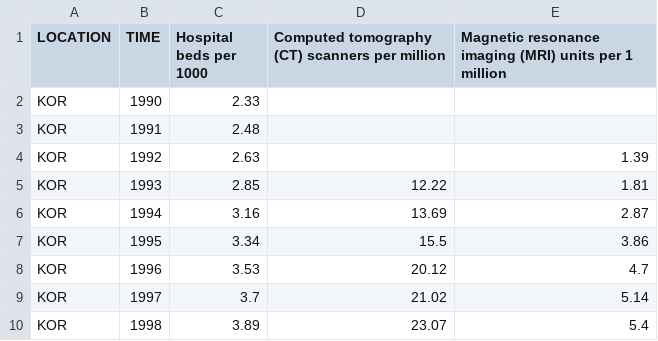
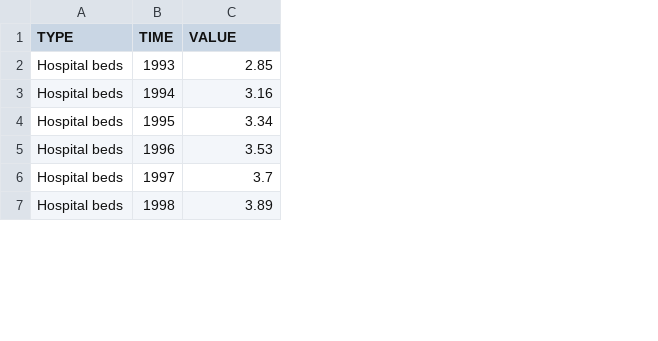
Before and after one commit to MaxRyland/MaxRyland.github.io, a CSV file: Project/Korea health equipment.csv, drawn as a sheet; only a part is shown; removed rows and columns are numbered as before the commit, all else as after; the diff covers the shown part only; the diff names each change by its address in the sheet, - before the commit and + after, or states it on an @@ line.

Commit message:
Add files via upload

```diff
--- a/Project/Korea health equipment.csv
+++ b/Project/Korea health equipment.csv
-column A (LOCATION), rows 5-10: all KOR
+column A (TYPE), rows 2-7: all Hospital beds
-column D, row 1: Computed tomography (CT) scanners per million; rows 5-10: 12.22 | 13.69 | 15.5 | 20.12 | 21.02 | 23.07
-column E, row 1: Magnetic resonance imaging (MRI) units per 1 million; rows 5-10: 1.81 | 2.87 | 3.86 | 4.7 | 5.14 | 5.4
-C1: Hospital beds per 1000
+C1: VALUE
-row 2: KOR | 1990 | 2.33
-row 3: KOR | 1991 | 2.48
-row 4: KOR | 1992 | 2.63 |  | 1.39
```
Also changed, not shown: 50 added rows and 2 removed rows elsewhere in this file.
